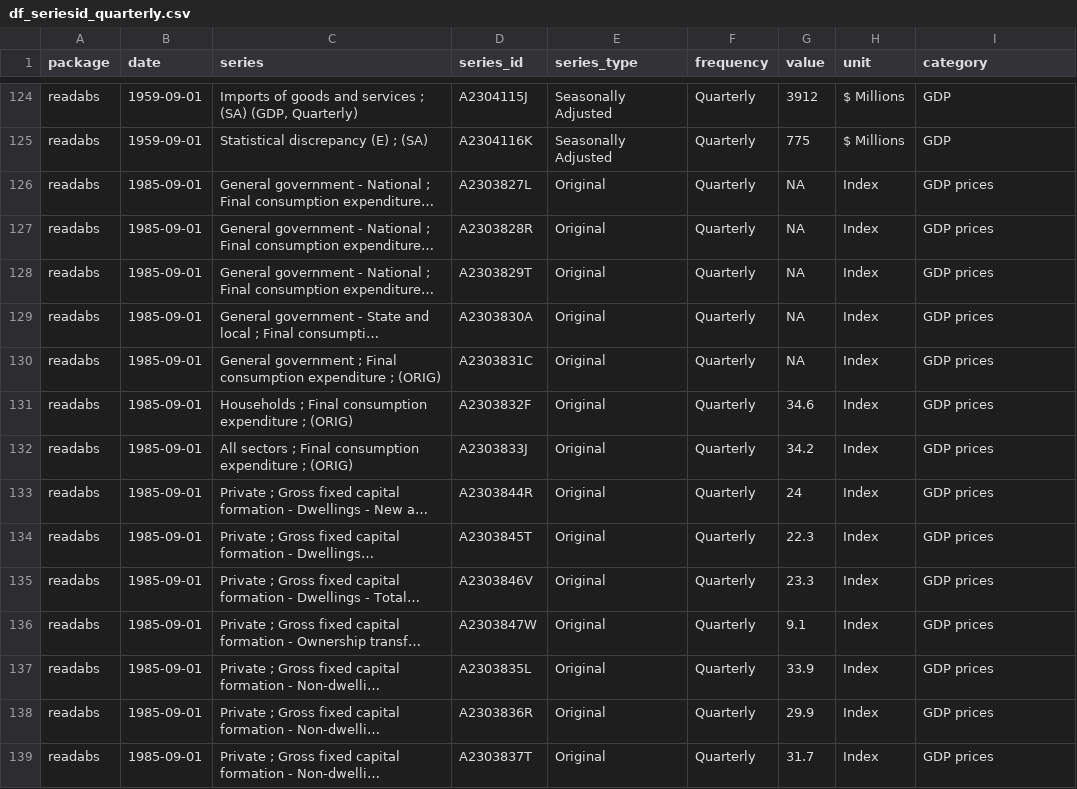
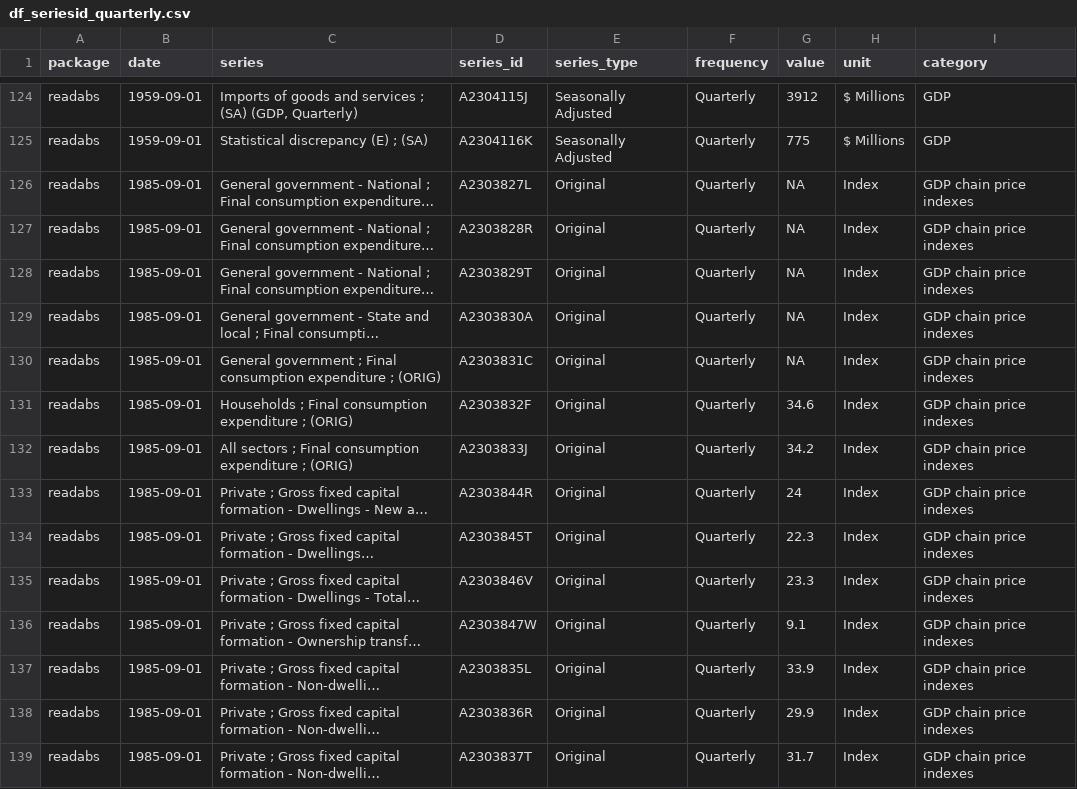
Before and after one commit to andybridger/RBAvsMachine, a CSV file: data/raw/df_seriesid_quarterly.csv, drawn as a sheet; only a part is shown, gaps mark what is left out; long unchanged cells end in …; the diff covers the shown part only; the diff names each change by its address in the sheet, - before the commit and + after, or states it on an @@ line.

```diff
--- a/data/raw/df_seriesid_quarterly.csv
+++ b/data/raw/df_seriesid_quarterly.csv
-I126:I139 (category): GDP prices
+I126:I139 (category): GDP chain price indexes
```
Also changed, not shown: 100 edited cells elsewhere in this file.
